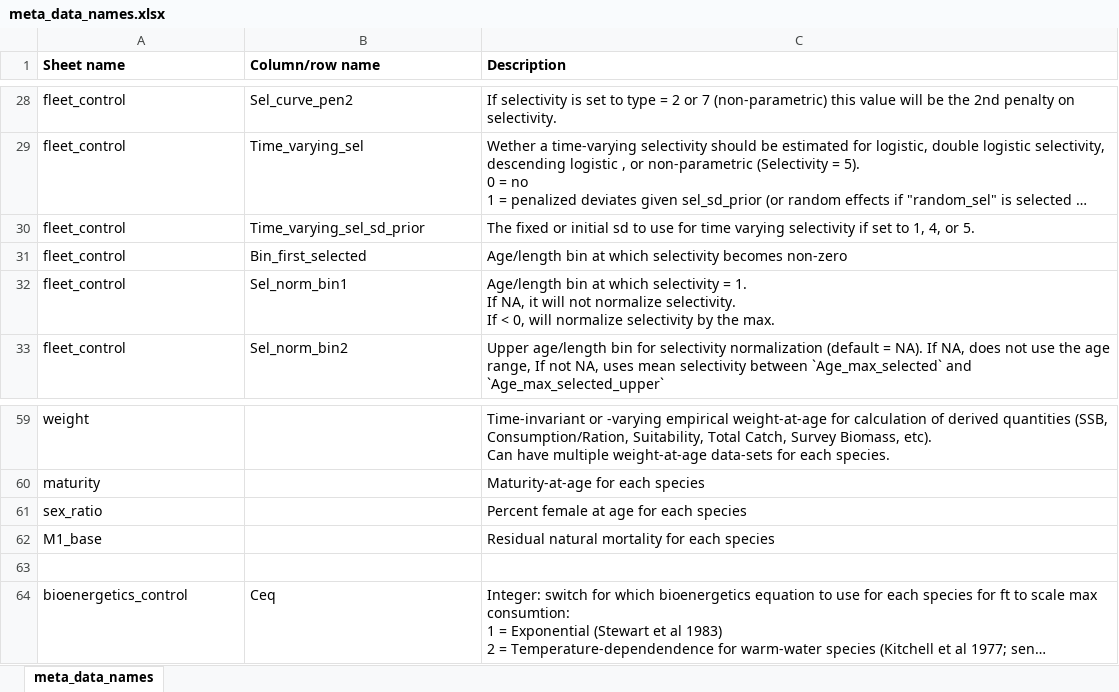
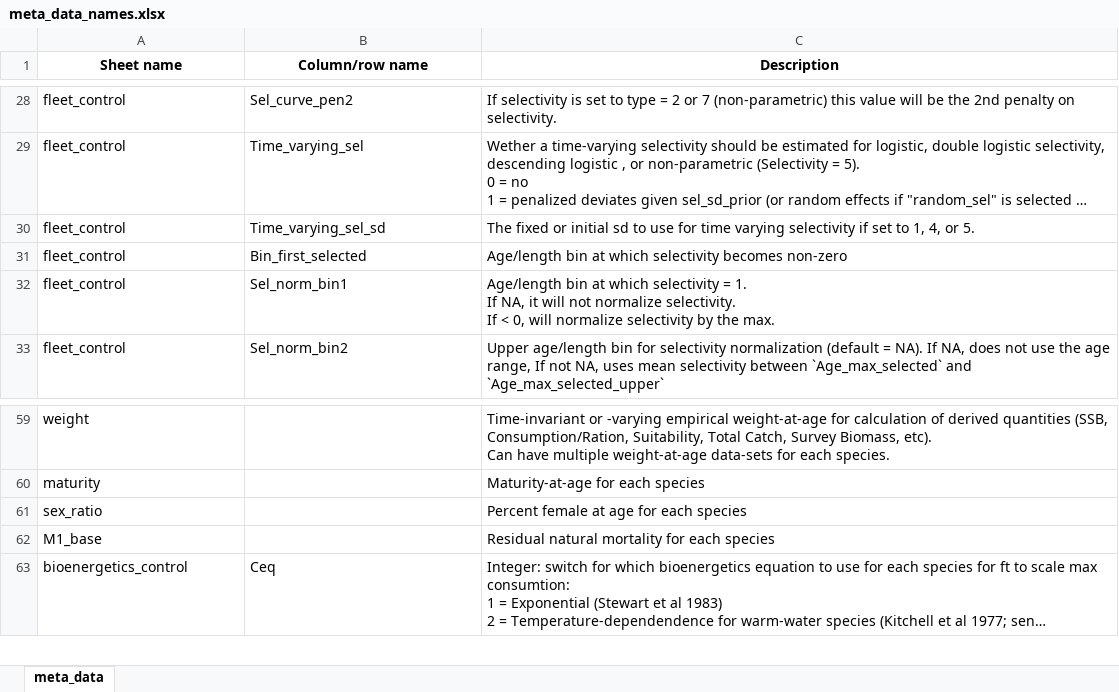
Before and after one commit to grantdadams/Rceattle, an Excel workbook: inst/extdata/meta_data_names.xlsx, sheet meta_data, drawn as a sheet; only a part is shown, gaps mark what is left out; long unchanged cells end in …; values as stored, in another font and other column widths than the file's, no borders; removed rows and columns are numbered as before the commit, all else as after; the diff covers the shown part only; the diff names each change by its address in the sheet, - before the commit and + after, or states it on an @@ line.

Commit message:
Regenerate meta_data_names.xlsx from the schema (canonical names)
The embedded workbook documentation sheet is now generated from the canonical
schema via .rce_build_meta_data_df() (recipe: data-raw/regenerate_meta_xlsx.R),
so it can no longer drift from the schema. Regenerating brings the five legacy
names it still carried onto the canonical ones (Q_prior->Q_init,
Index_sd_prior->Index_sd, Catch_sd_prior->Catch_sd, and the two
Time_varying_*_sd_prior->_sd), with every description preserved.

Fully-enumerated diff vs the old asset: the 5 renames (descriptions unchanged);
5 dropped junk rows (4 all-NA spacers + the malformed "Sex" legend, an orphan
whose text still lives in the schema); an inert reorder of the control block
(alpha/beta now precede pop_age_transition_index, matching the schema order);
and a cosmetic diet_data whitespace normalization. All doc-only.

meta_data_names.xlsx is consumed only by write_data() (embedded as documentation)
and ignored by read_data(), so this is golden-inert. The drift-guard test in
test-schema-canonical.R now asserts the committed xlsx matches the generator
exactly, plus a pin on the 14 legacy->canonical column aliases.

```diff
--- a/inst/extdata/meta_data_names.xlsx (sheet meta_data)
+++ b/inst/extdata/meta_data_names.xlsx (sheet meta_data)
-sheet tab: meta_data_names
+sheet tab: meta_data
-A1:C1 alignment: left
+A1:C1 alignment: center
-B30 (Column/row name): Time_varying_sel_sd_prior
+B30 (Column/row name): Time_varying_sel_sd
-row 63: (empty)
```
Also changed, not shown: 4 removed rows, 2 moved rows, 4 edited cells and cell formats elsewhere in this sheet, 3 other files.
